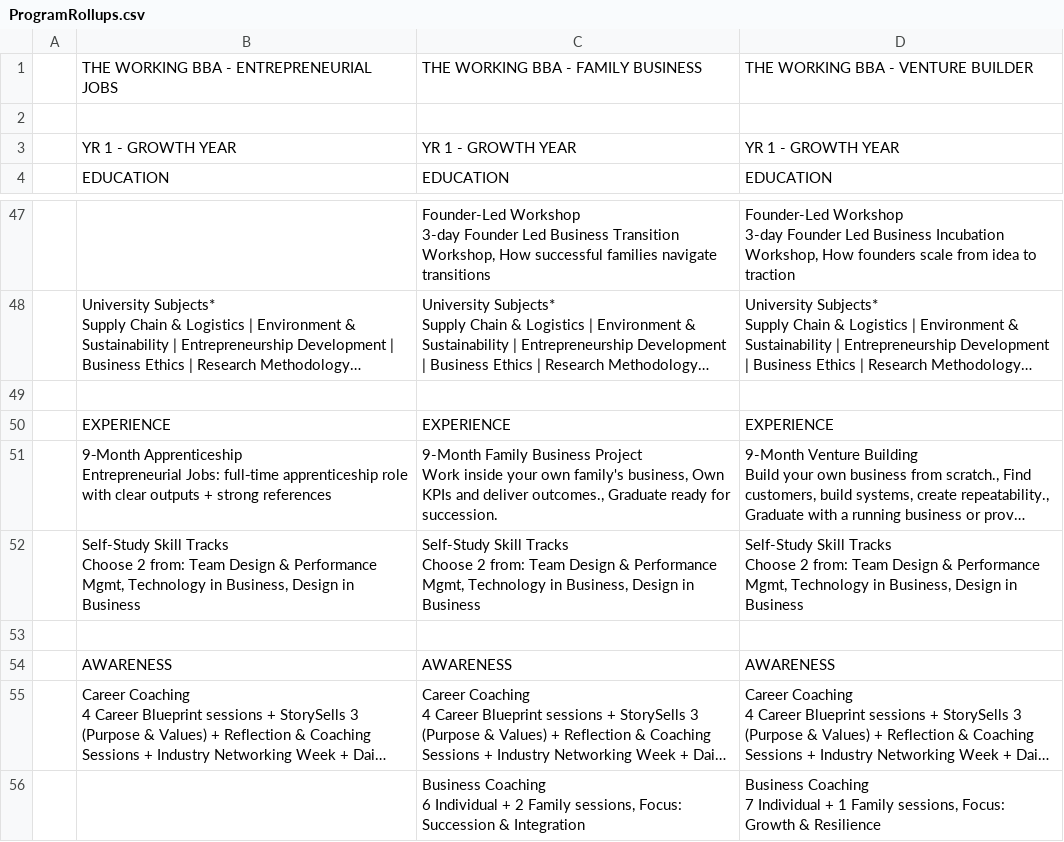
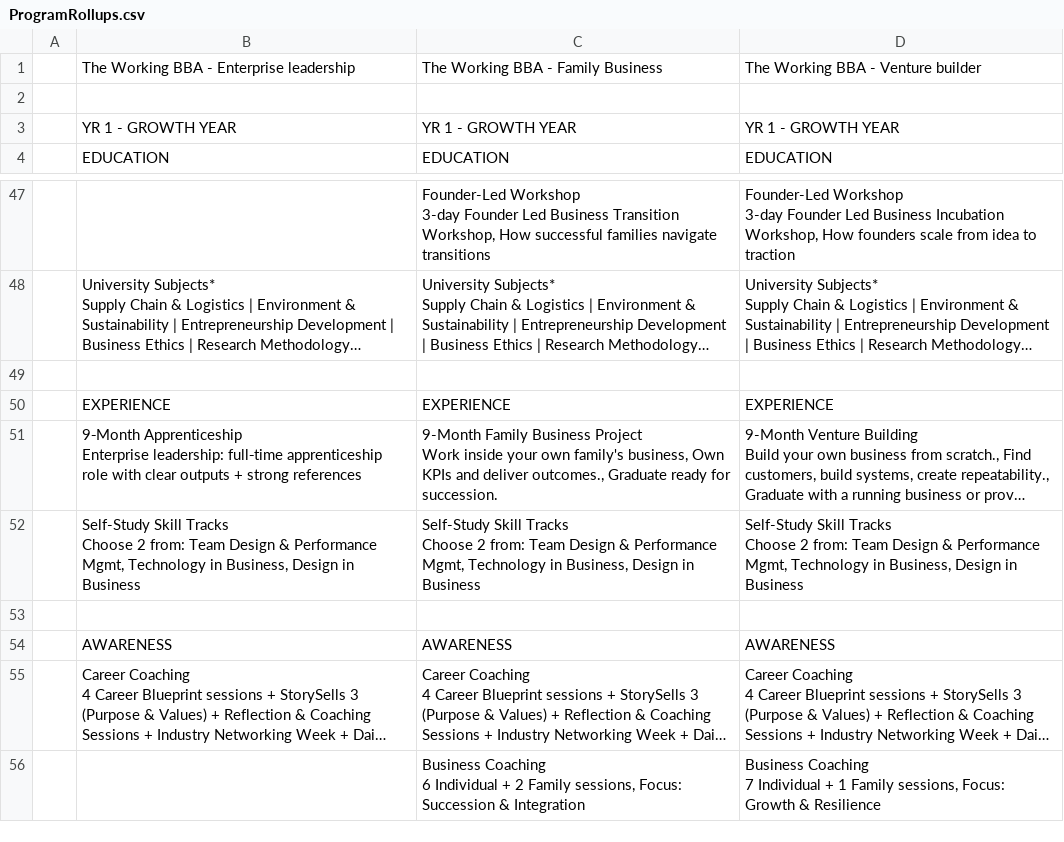
Before and after one commit to adityajh/working-bba-interactive, a CSV file: public/ProgramRollups.csv, drawn as a sheet; only a part is shown, gaps mark what is left out; long unchanged cells end in …; removed rows and columns are numbered as before the commit, all else as after; ↵ is a line break in a cell; the diff names each change by its address in the sheet, - before the commit and + after, or states it on an @@ line.

Commit message:
UI Round 8: Comprehensive Rename to Official Program Branding

```diff
--- a/public/ProgramRollups.csv
+++ b/public/ProgramRollups.csv
-row 1:  | THE WORKING BBA - ENTREPRENEURIAL JOBS | THE WORKING BBA - FAMILY BUSINESS | THE WORKING BBA - VENTURE BUILDER
+row 1:  | The Working BBA - Enterprise leadership | The Working BBA - Family Business | The Working BBA - Venture builder
-B51: 9‑Month Apprenticeship ↵ Entrepreneurial Jobs: full‑time apprenticeship…
+B51: 9‑Month Apprenticeship ↵ Enterprise leadership: full‑time apprenticeship…
```
Also changed, not shown: 2 other files.
